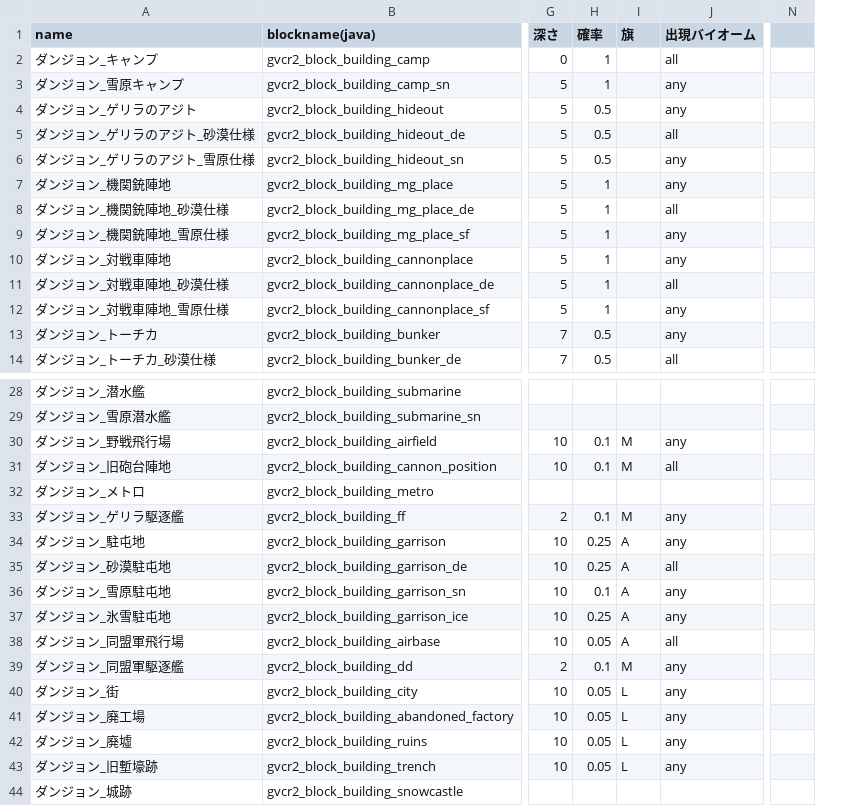
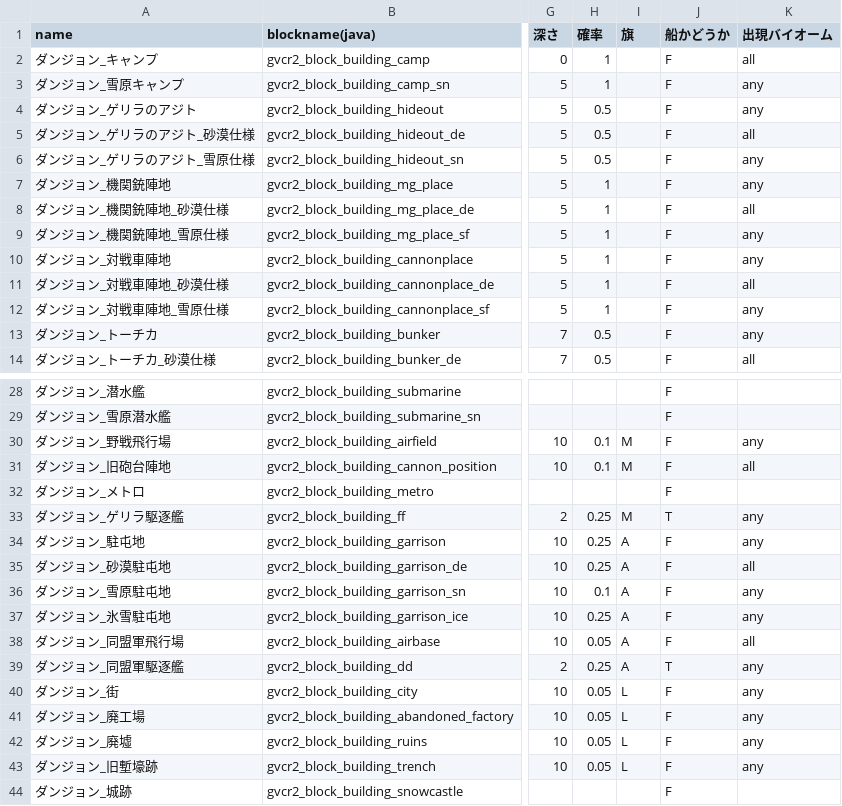
Before and after one commit to KarZex/gvcAddon, a CSV file: feature.csv, drawn as a sheet; only a part is shown, gaps mark what is left out; removed rows and columns are numbered as before the commit, all else as after; the diff names each change by its address in the sheet, - before the commit and + after, or states it on an @@ line.

```diff
--- a/feature.csv
+++ b/feature.csv
+column J (船かどうか), rows 2-14: all F; rows 28-44: F | F | F | F | F | T | F | F | F | F | F | T | F | F | F | F | F
-column N, empty
-H33 (確率): 0.1
+H33 (確率): 0.25
-H39 (確率): 0.1
+H39 (確率): 0.25
-I39 (旗): M
+I39 (旗): A
```
Also changed, not shown: 9 other files.
